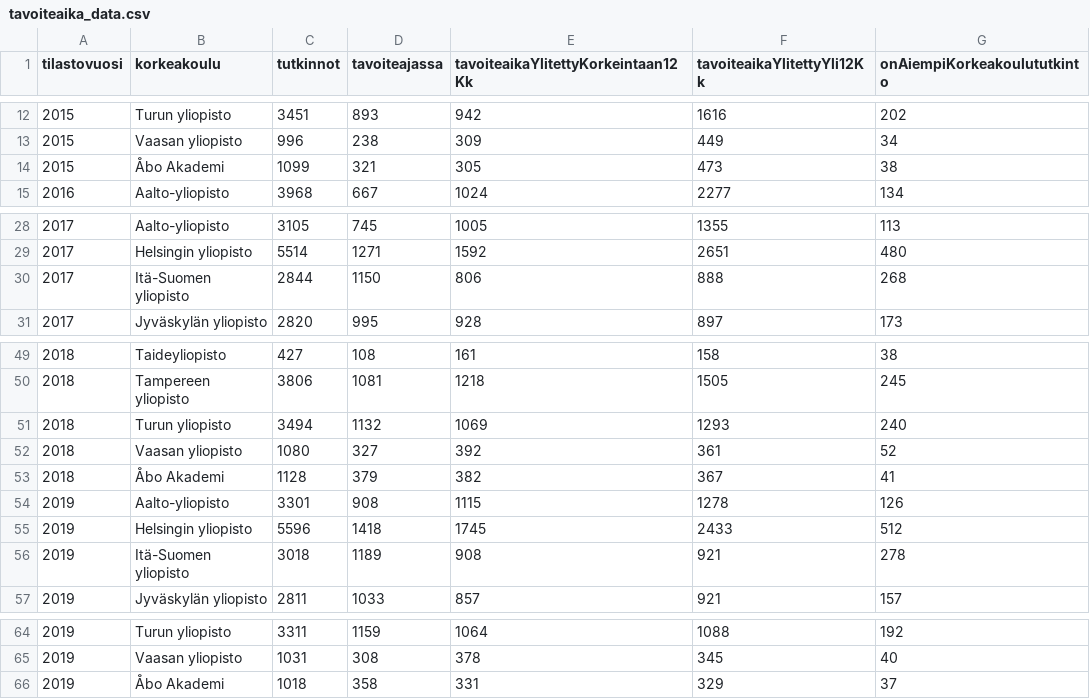
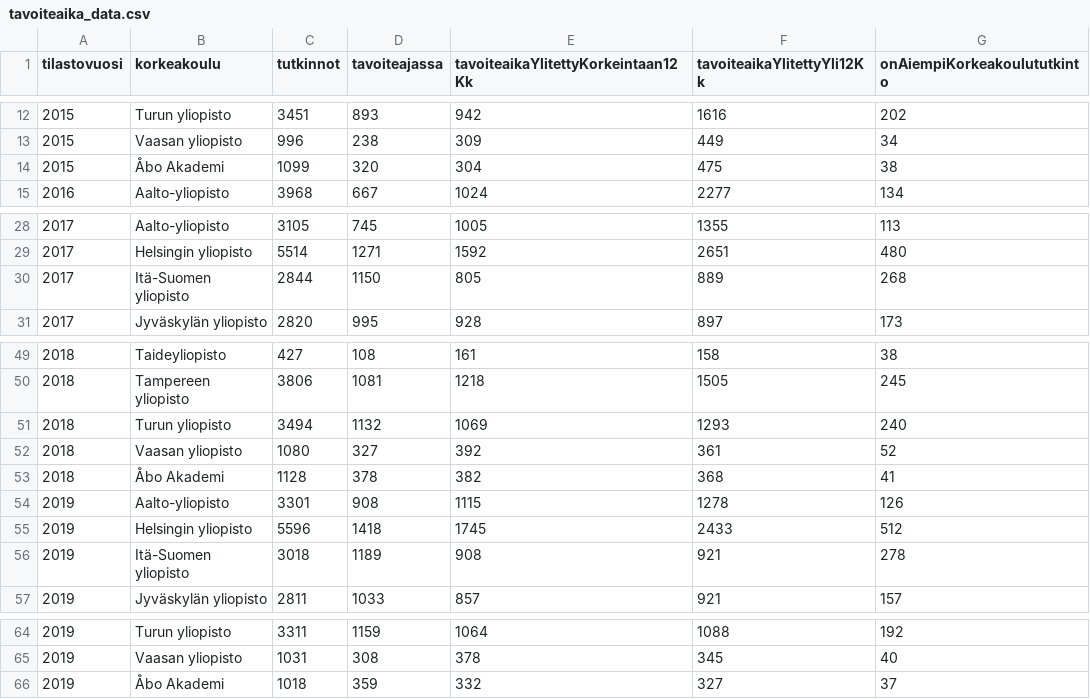
Before and after one commit to nopomi/fin-uni-data-visualization, a CSV file: tavoiteaika_data.csv, drawn as a sheet; only a part is shown, gaps mark what is left out.

```diff
--- a/tavoiteaika_data.csv
+++ b/tavoiteaika_data.csv
@@ -13,3 +13,3 @@ tilastovuosi,korkeakoulu,tutkinnot,tavoiteajassa,tavoiteaikaYlitettyKorkeintaan1
 2015,Vaasan yliopisto,996,238,309,449,34
-2015,Åbo Akademi,1099,321,305,473,38
+2015,Åbo Akademi,1099,320,304,475,38
 2016,Aalto-yliopisto,3968,667,1024,2277,134
@@ -29,3 +29,3 @@ tilastovuosi,korkeakoulu,tutkinnot,tavoiteajassa,tavoiteaikaYlitettyKorkeintaan1
 2017,Helsingin yliopisto,5514,1271,1592,2651,480
-2017,Itä-Suomen yliopisto,2844,1150,806,888,268
+2017,Itä-Suomen yliopisto,2844,1150,805,889,268
 2017,Jyväskylän yliopisto,2820,995,928,897,173
@@ -52,3 +52,3 @@ tilastovuosi,korkeakoulu,tutkinnot,tavoiteajassa,tavoiteaikaYlitettyKorkeintaan1
 2018,Vaasan yliopisto,1080,327,392,361,52
-2018,Åbo Akademi,1128,379,382,367,41
+2018,Åbo Akademi,1128,378,382,368,41
 2019,Aalto-yliopisto,3301,908,1115,1278,126
@@ -65,2 +65,2 @@ tilastovuosi,korkeakoulu,tutkinnot,tavoiteajassa,tavoiteaikaYlitettyKorkeintaan1
 2019,Vaasan yliopisto,1031,308,378,345,40
-2019,Åbo Akademi,1018,358,331,329,37
+2019,Åbo Akademi,1018,359,332,327,37
```
Also changed, not shown: data/jufo_data.csv, 5 other files.
